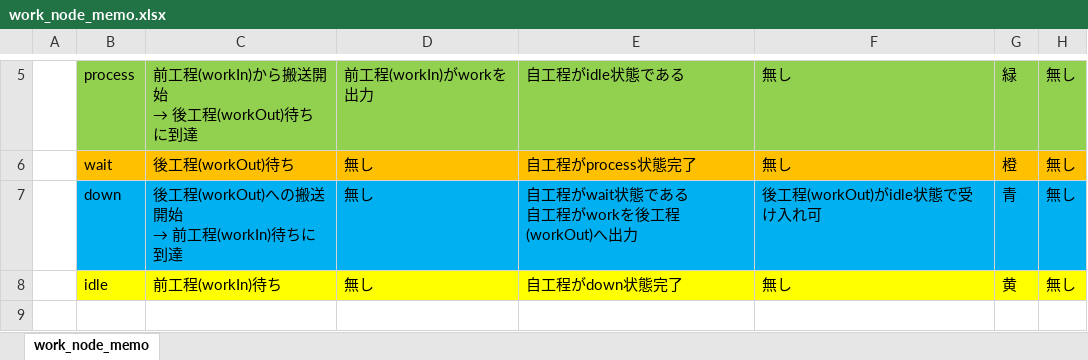
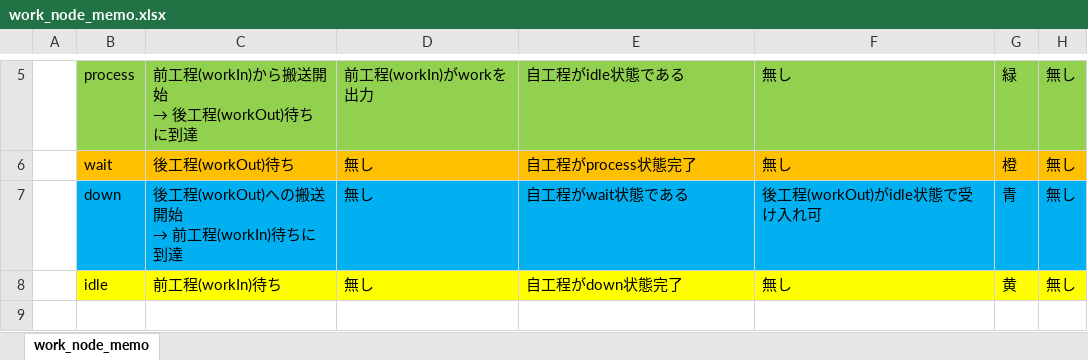
Before and after one commit to suzuking001/fact_sim, an Excel workbook: work_node_memo.xlsx, sheet work_node_memo, drawn as a sheet; only a part is shown, gaps mark what is left out; values as stored, in another font and other column widths than the file's, no borders; ↵ is a line break in a cell; the diff names each change by its address in the sheet, - before the commit and + after, or states it on an @@ line.

```diff
--- a/work_node_memo.xlsx (sheet work_node_memo)
+++ b/work_node_memo.xlsx (sheet work_node_memo)
-E7: 自工程がwait状態である ↵ 自工程がworkを後工程(workOut)へ出力
+E7: 自工程がwait状態である
```
Also changed, not shown: 4 other files.
